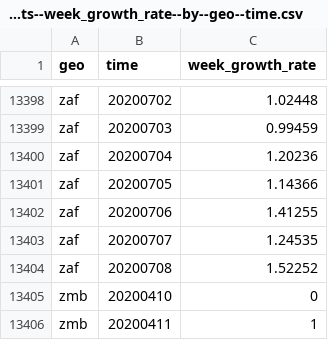
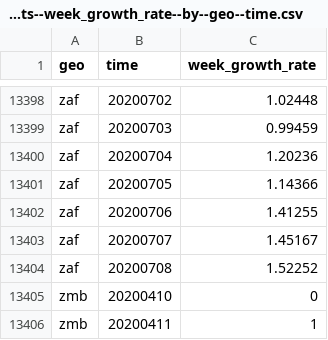
Before and after one commit to open-numbers/ddf--open_numbers--covid_19_geographic_distribution, a CSV file: ddf--datapoints--week_growth_rate--by--geo--time.csv, drawn as a sheet; only a part is shown, gaps mark what is left out.

```diff
--- a/ddf--datapoints--week_growth_rate--by--geo--time.csv
+++ b/ddf--datapoints--week_growth_rate--by--geo--time.csv
@@ -13402,3 +13402,3 @@ zaf,20200705,1.14366
 zaf,20200706,1.41255
-zaf,20200707,1.24535
+zaf,20200707,1.45167
 zaf,20200708,1.52252
```
Also changed, not shown: ddf--datapoints--cases--by--geo--time.csv, ddf--datapoints--deaths--by--geo--time.csv, 2 other files.
